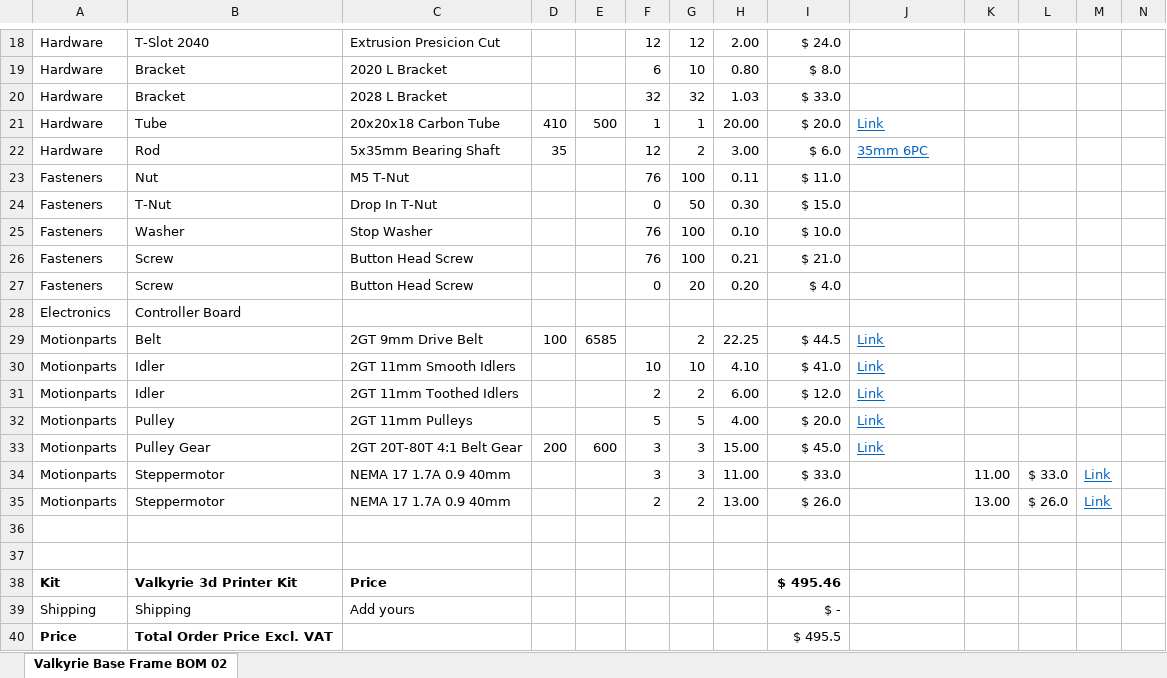
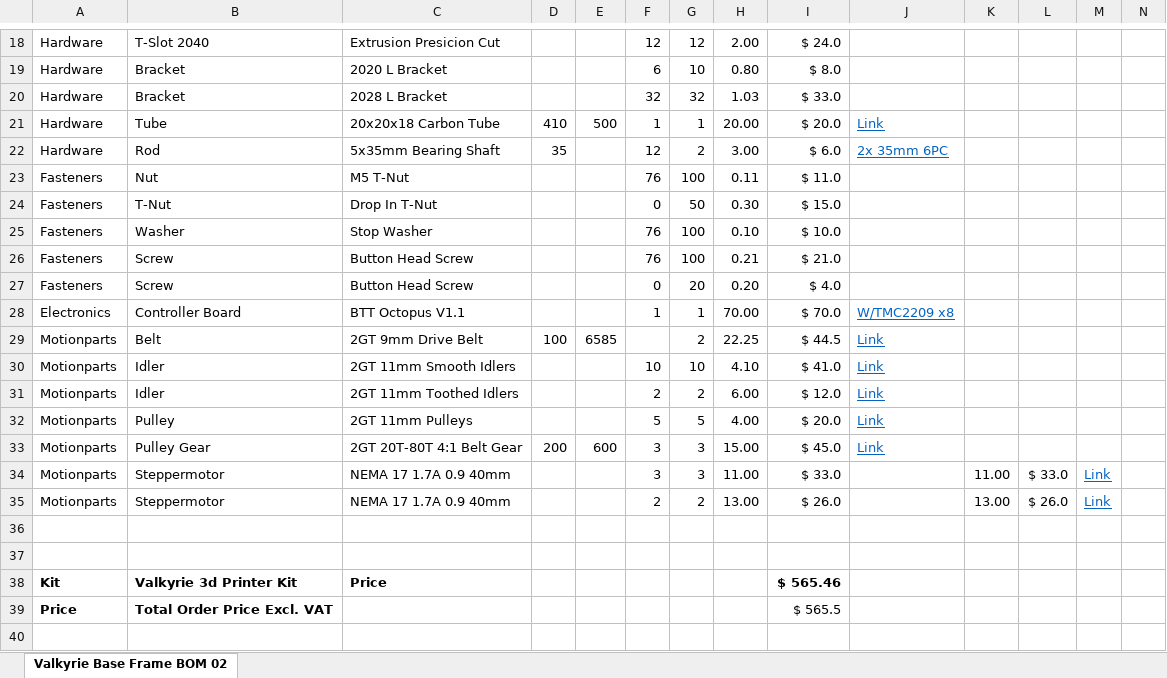
Before and after one commit to RoyBerntsenDesign/Project-Valkyrie, an Excel workbook: Document Library/Bill Of Materials/Valkyrie Base Frame BOM 02.xlsx, sheet Valkyrie Base Frame BOM 02, drawn as a sheet; only a part is shown, gaps mark what is left out; values as stored, in another font and other column widths than the file's, no borders; charts and pictures not drawn; removed rows and columns are numbered as before the commit, all else as after; rows hold the shown columns only; the diff names each change by its address in the sheet, - before the commit and + after, or states it on an @@ line.

```diff
--- a/Document Library/Bill Of Materials/Valkyrie Base Frame BOM 02.xlsx (sheet Valkyrie Base Frame BOM 02)
+++ b/Document Library/Bill Of Materials/Valkyrie Base Frame BOM 02.xlsx (sheet Valkyrie Base Frame BOM 02)
-J22: 35mm 6PC
+J22: 2x 35mm 6PC
-row 28: Electronics | Controller Board
+row 28: Electronics | Controller Board | BTT Octopus V1.1 |  |  | 1 | 1 | 70.00 | $ 70.0 | W/TMC2209 x8
-I38: $ 495.46
+I38: $ 565.46
-row 39: Shipping | Shipping | Add yours |  |  |  |  |  | $ -
-I39: $ 495.5
+I39: $ 565.5
```
Also changed, not shown: 28 other files.
